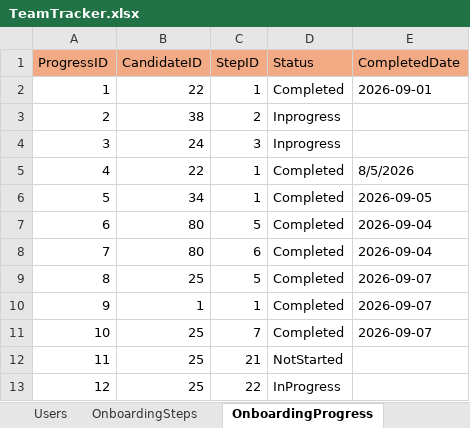
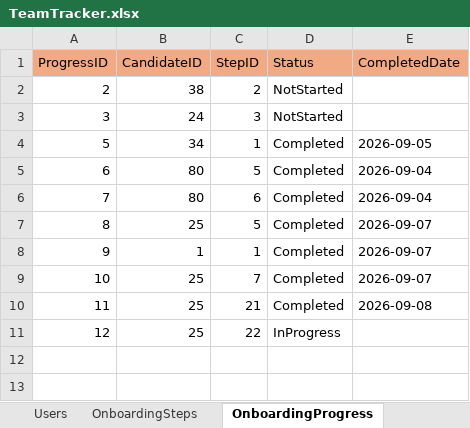
Before and after one commit to rk20597/TeamTracker, an Excel workbook: Data/TeamTracker.xlsx, sheet OnboardingProgress, drawn as a sheet; values as stored, in another font and other column widths than the file's, no borders; removed rows and columns are numbered as before the commit, all else as after; the diff names each change by its address in the sheet, - before the commit and + after, or states it on an @@ line.

```diff
--- a/Data/TeamTracker.xlsx (sheet OnboardingProgress)
+++ b/Data/TeamTracker.xlsx (sheet OnboardingProgress)
-row 2: 1 | 22 | 1 | Completed | 2026-09-01
-D2:D3 (Status): Inprogress
+D2:D3 (Status): NotStarted
-row 5: 4 | 22 | 1 | Completed | 8/5/2026
-D10 (Status): NotStarted
+D10 (Status): Completed
-E10 (CompletedDate): (empty)
+E10 (CompletedDate): 2026-09-08
```
Also changed, not shown: sheet TeamMember, sheet Offboarding, sheet Training Status, sheet Users, 3 other files.
